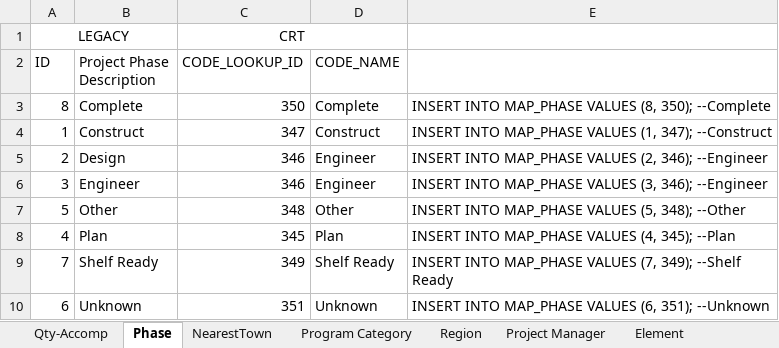
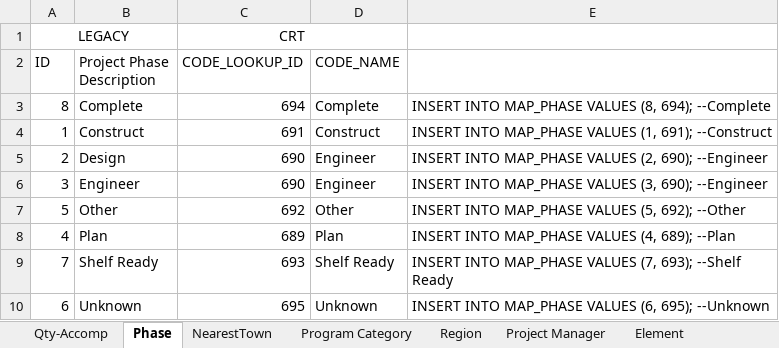
Before and after one commit to ychung-mot/crt, an Excel workbook: database/DataMigration/Mapping.xlsx, sheet Phase, drawn as a sheet; values as stored, in another font and other column widths than the file's, no borders; the diff names each change by its address in the sheet, - before the commit and + after, or states it on an @@ line.

```diff
--- a/database/DataMigration/Mapping.xlsx (sheet Phase)
+++ b/database/DataMigration/Mapping.xlsx (sheet Phase)
-C3 (CODE_LOOKUP_ID): 350
+C3 (CODE_LOOKUP_ID): 694
-E3: …VALUES (8, 350); --Complete
+E3: …VALUES (8, 694); --Complete
-C4 (CODE_LOOKUP_ID): 347
+C4 (CODE_LOOKUP_ID): 691
-E4: …VALUES (1, 347); --Construct
+E4: …VALUES (1, 691); --Construct
-C5:C6 (CODE_LOOKUP_ID): 346
+C5:C6 (CODE_LOOKUP_ID): 690
-E5: …VALUES (2, 346); --Engineer
+E5: …VALUES (2, 690); --Engineer
-E6: …VALUES (3, 346); --Engineer
+E6: …VALUES (3, 690); --Engineer
-C7 (CODE_LOOKUP_ID): 348
+C7 (CODE_LOOKUP_ID): 692
-E7: …VALUES (5, 348); --Other
+E7: …VALUES (5, 692); --Other
-C8 (CODE_LOOKUP_ID): 345
+C8 (CODE_LOOKUP_ID): 689
-E8: INSERT INTO MAP_PHASE VALUES (4, 345); --Plan
+E8: INSERT INTO MAP_PHASE VALUES (4, 689); --Plan
-C9 (CODE_LOOKUP_ID): 349
+C9 (CODE_LOOKUP_ID): 693
-E9: …VALUES (7, 349); --Shelf Ready
+E9: …VALUES (7, 693); --Shelf Ready
-C10 (CODE_LOOKUP_ID): 351
+C10 (CODE_LOOKUP_ID): 695
-E10: …VALUES (6, 351); --Unknown
+E10: …VALUES (6, 695); --Unknown
```
Also changed, not shown: sheet Project Manager, sheet NearestTown, sheet Element, sheet Qty-Accomp, sheet Program Category, 12 other files.
